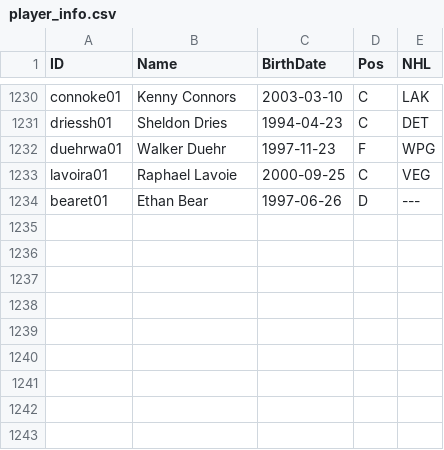
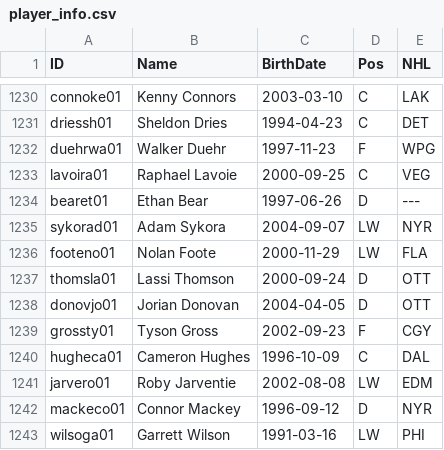
Before and after one commit to jduteau/fhl-dashboard-observable, a CSV file: src/data/static/player_info.csv, drawn as a sheet; only a part is shown, gaps mark what is left out.

```diff
--- a/src/data/static/player_info.csv
+++ b/src/data/static/player_info.csv
@@ -1234 +1234,10 @@ lavoira01,Raphael Lavoie,2000-09-25,C,VEG
 bearet01,Ethan Bear,1997-06-26,D,---
+sykorad01,Adam Sykora,2004-09-07,LW,NYR
+footeno01,Nolan Foote,2000-11-29,LW,FLA
+thomsla01,Lassi Thomson,2000-09-24,D,OTT
+donovjo01,Jorian Donovan,2004-04-05,D,OTT
+grossty01,Tyson Gross,2002-09-23,F,CGY
+hugheca01,Cameron Hughes,1996-10-09,C,DAL
+jarvero01,Roby Jarventie,2002-08-08,LW,EDM
+mackeco01,Connor Mackey,1996-09-12,D,NYR
+wilsoga01,Garrett Wilson,1991-03-16,LW,PHI
```
Also changed, not shown: src/data/static/player_multiple_teams.csv, src/data/static/stats/stats_p23.csv.
